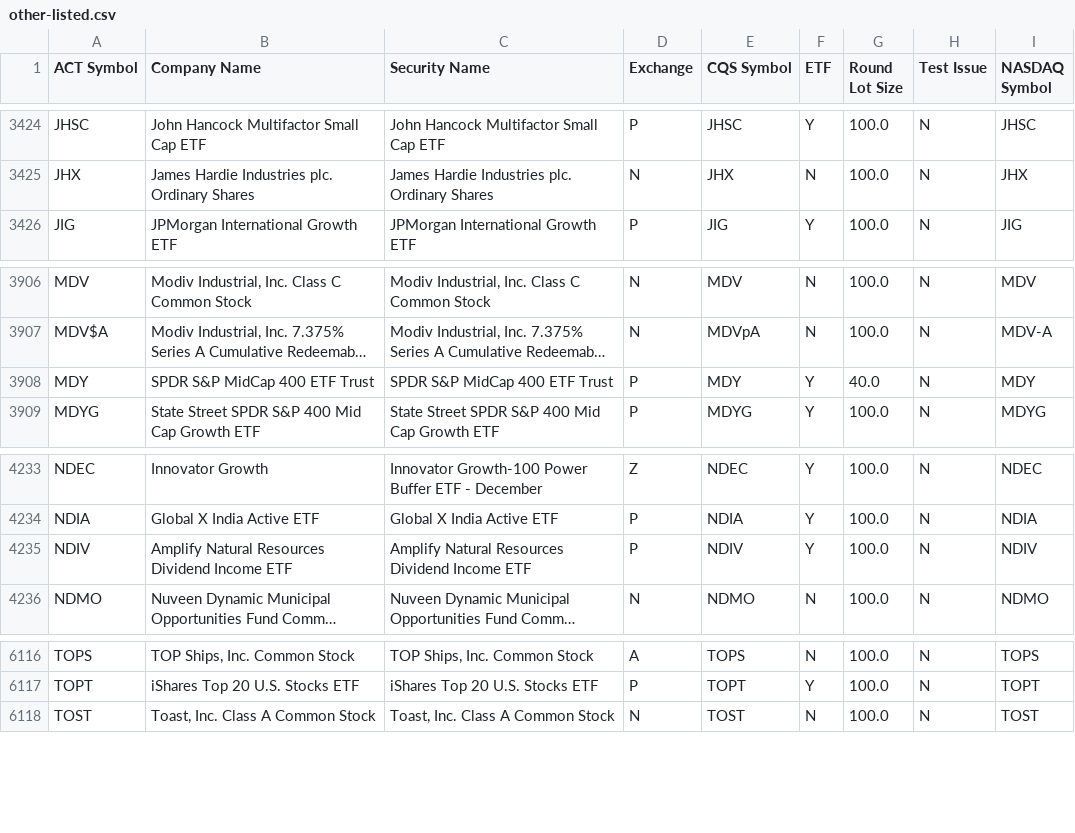
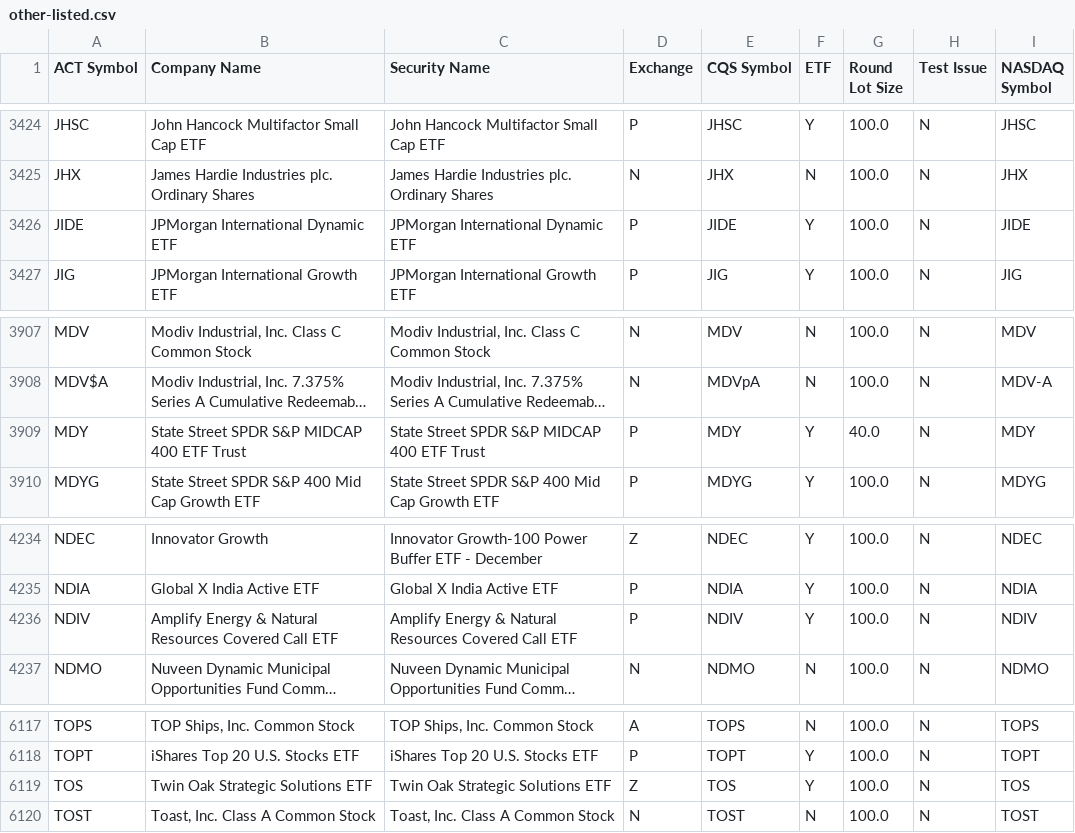
Before and after one commit to datasets/nyse-other-listings, a CSV file: data/other-listed.csv, drawn as a sheet; only a part is shown, gaps mark what is left out; long unchanged cells end in …; addresses are those after the commit; the diff names each change by its address in the sheet, - before the commit and + after, or states it on an @@ line.

```diff
--- a/data/other-listed.csv
+++ b/data/other-listed.csv
+row 3426: JIDE | JPMorgan International Dynamic ETF | JPMorgan International Dynamic ETF | P | JIDE | Y | 100.0 | N | JIDE
-B3909 (Company Name): SPDR S&P MidCap 400 ETF Trust
+B3909 (Company Name): State Street SPDR S&P MIDCAP 400 ETF Trust
-C3909 (Security Name): SPDR S&P MidCap 400 ETF Trust
+C3909 (Security Name): State Street SPDR S&P MIDCAP 400 ETF Trust
-B4236 (Company Name): Amplify Natural Resources Dividend Income ETF
+B4236 (Company Name): Amplify Energy & Natural Resources Covered Call ETF
-C4236 (Security Name): Amplify Natural Resources Dividend Income ETF
+C4236 (Security Name): Amplify Energy & Natural Resources Covered Call ETF
+row 6119: TOS | Twin Oak Strategic Solutions ETF | Twin Oak Strategic Solutions ETF | Z | TOS | Y | 100.0 | N | TOS
```
